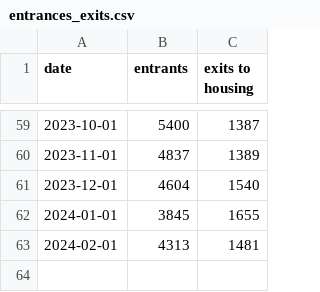
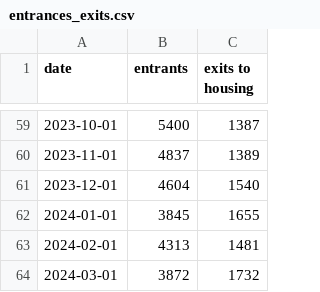
Before and after one commit to pspauster/shelter-exits, a CSV file: entrances_exits.csv, drawn as a sheet; only a part is shown, gaps mark what is left out; the diff names each change by its address in the sheet, - before the commit and + after, or states it on an @@ line.

```diff
--- a/entrances_exits.csv
+++ b/entrances_exits.csv
+row 64: 2024-03-01 | 3872 | 1732
```
Also changed, not shown: exit_cat_all.csv.
